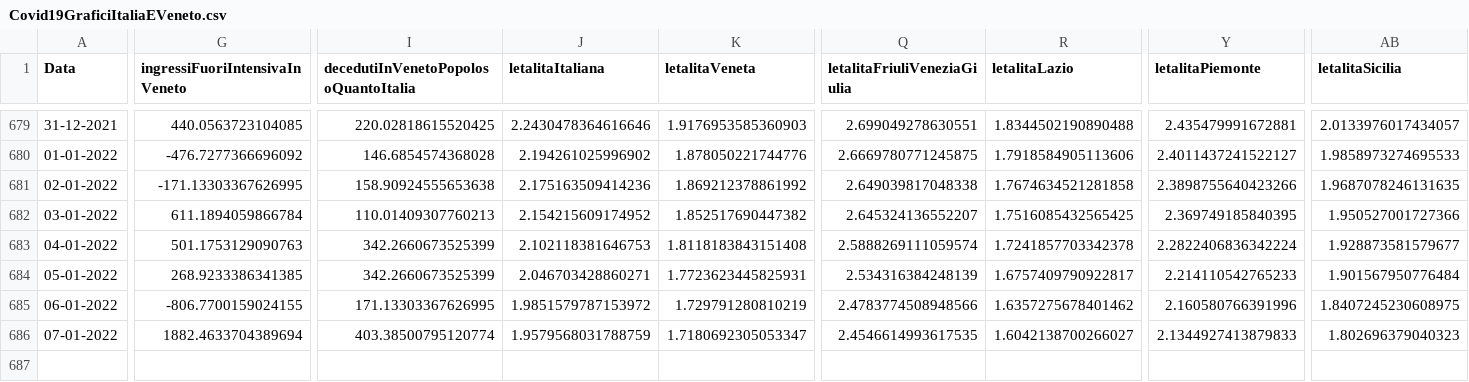
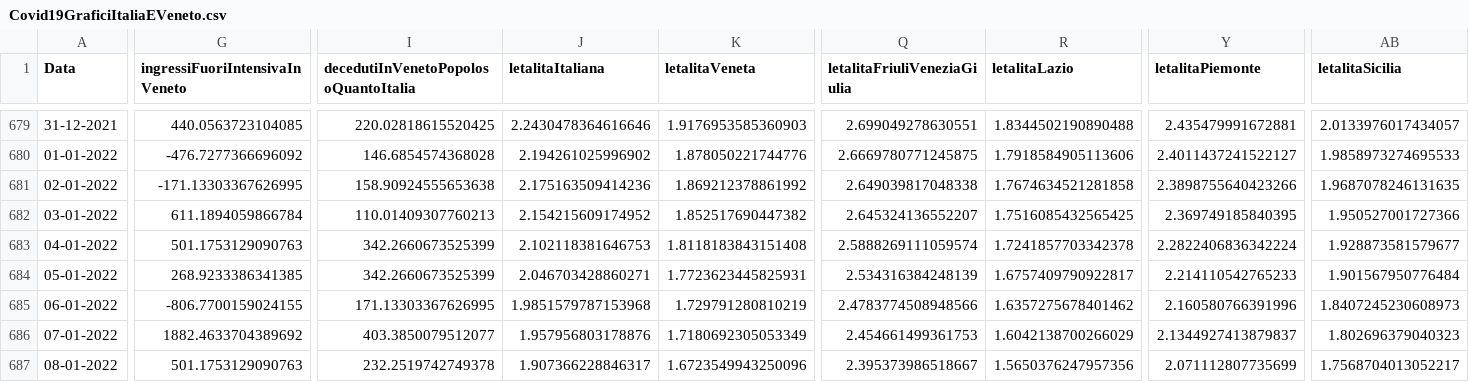
Before and after one commit to DigitalChriAri/Covid, a CSV file: Covid19GraficiItaliaEVeneto.csv, drawn as a sheet; only a part is shown, gaps mark what is left out; rows hold the shown columns only; the diff names each change by its address in the sheet, - before the commit and + after, or states it on an @@ line.

```diff
--- a/Covid19GraficiItaliaEVeneto.csv
+++ b/Covid19GraficiItaliaEVeneto.csv
-J685 (letalitaItaliana): 1.9851579787153972
+J685 (letalitaItaliana): 1.9851579787153968
-AB685 (letalitaSicilia): 1.8407245230608975
+AB685 (letalitaSicilia): 1.8407245230608973
-G686 (ingressiFuoriIntensivaInVeneto): 1882.4633704389694
+G686 (ingressiFuoriIntensivaInVeneto): 1882.4633704389692
-I686: 403.38500795120774
+I686: 403.3850079512077
-J686 (letalitaItaliana): 1.9579568031788759
+J686 (letalitaItaliana): 1.957956803178876
-K686 (letalitaVeneta): 1.7180692305053347
+K686 (letalitaVeneta): 1.7180692305053349
-Q686 (letalitaFriuliVeneziaGiulia): 2.4546614993617535
+Q686 (letalitaFriuliVeneziaGiulia): 2.454661499361753
-R686 (letalitaLazio): 1.6042138700266027
+R686 (letalitaLazio): 1.6042138700266029
-Y686 (letalitaPiemonte): 2.1344927413879833
+Y686 (letalitaPiemonte): 2.1344927413879837
+row 687: 08-01-2022 | 501.1753129090763 | 232.2519742749378 | 1.907366228846317 | 1.6723549943250096 | 2.395373986518667 | 1.5650376247957356 | 2.071112807735699 | 1.7568704013052217
```
Also changed, not shown: Covid19GraficiTamponiTotaliItaliaEVeneto.csv.
